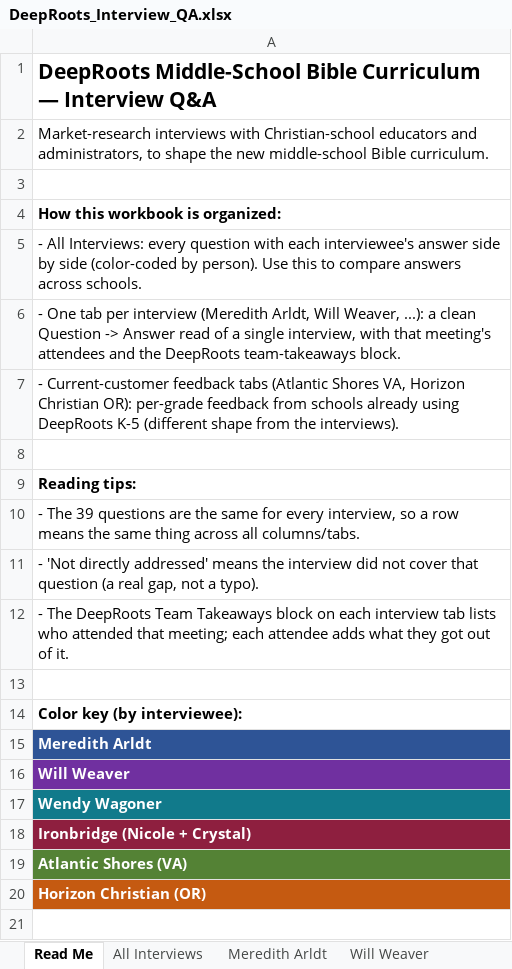
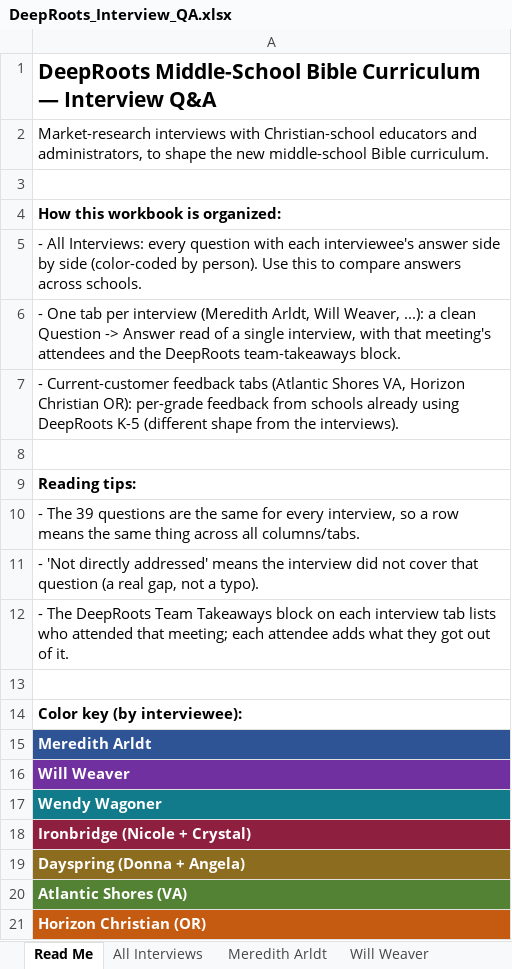
Before and after one commit to arkeo777/td-Winkler, an Excel workbook: outreach/DeepRoots_Interview_QA.xlsx, sheet Read Me, drawn as a sheet; values as stored, in another font and other column widths than the file's, no borders; the diff names each change by its address in the sheet, - before the commit and + after, or states it on an @@ line.

```diff
--- a/outreach/DeepRoots_Interview_QA.xlsx (sheet Read Me)
+++ b/outreach/DeepRoots_Interview_QA.xlsx (sheet Read Me)
+row 19: Dayspring (Donna + Angela)
```
Also changed, not shown: sheet All Interviews, other sheet tabs, outreach/DeepRoots_Round2_Response_Tracker.xlsx.
